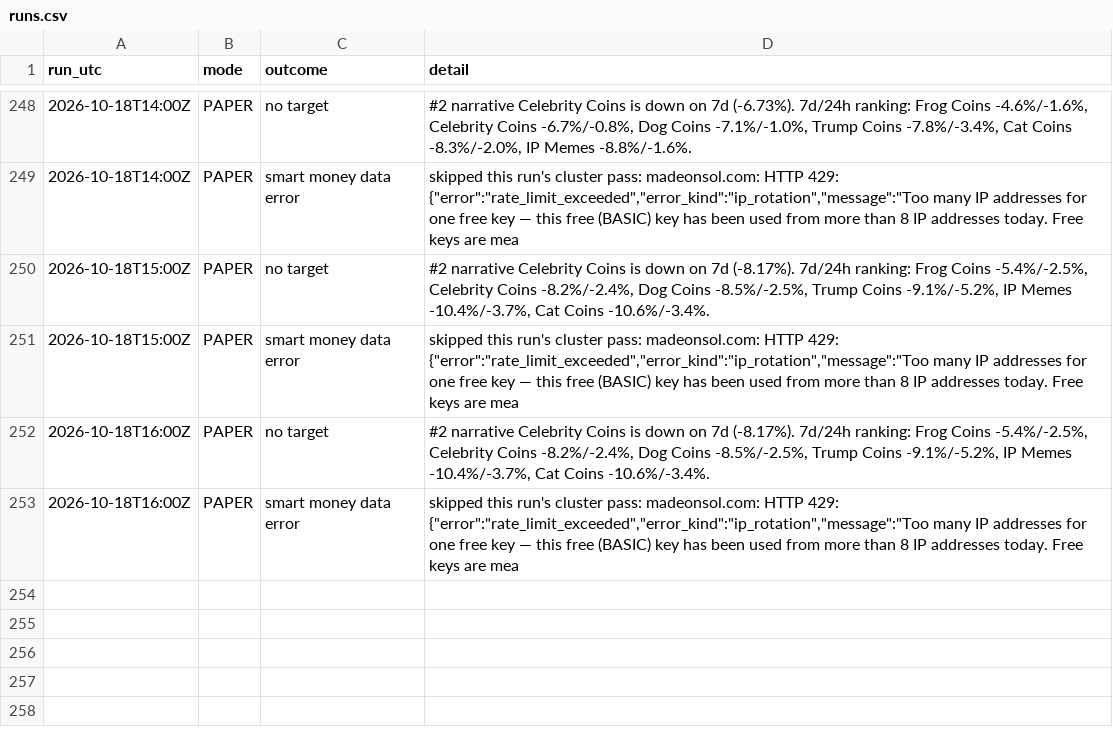
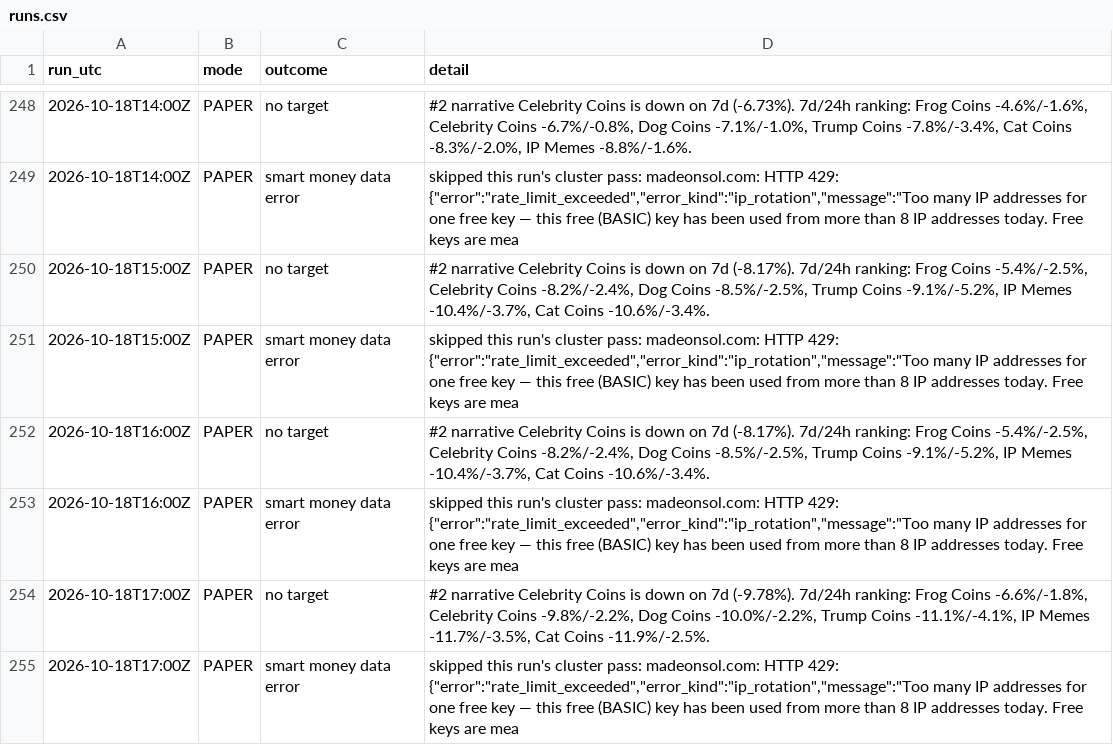
Before and after one commit to sageseid/MemeTrader, a CSV file: data/runs.csv, drawn as a sheet; only a part is shown, gaps mark what is left out.

```diff
--- a/data/runs.csv
+++ b/data/runs.csv
@@ -253 +253,3 @@ run_utc,mode,outcome,detail
 2026-10-18T16:00Z,PAPER,smart money data error,"skipped this run's cluster pass: madeonsol.com: HTTP 429: {""error"":""rate_limit_exceeded"",""error_kind"":""ip_rotation"",""message"":""Too many IP addresses for one free key — this free (BASIC) key has been used from more than 8 IP addresses today. Free keys are mea"
+2026-10-18T17:00Z,PAPER,no target,"#2 narrative Celebrity Coins is down on 7d (-9.78%). 7d/24h ranking: Frog Coins -6.6%/-1.8%, Celebrity Coins -9.8%/-2.2%, Dog Coins -10.0%/-2.2%, Trump Coins -11.1%/-4.1%, IP Memes -11.7%/-3.5%, Cat Coins -11.9%/-2.5%."
+2026-10-18T17:00Z,PAPER,smart money data error,"skipped this run's cluster pass: madeonsol.com: HTTP 429: {""error"":""rate_limit_exceeded"",""error_kind"":""ip_rotation"",""message"":""Too many IP addresses for one free key — this free (BASIC) key has been used from more than 8 IP addresses today. Free keys are mea"
```
